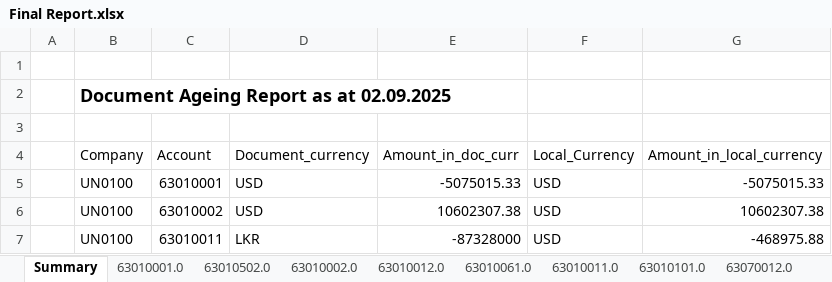
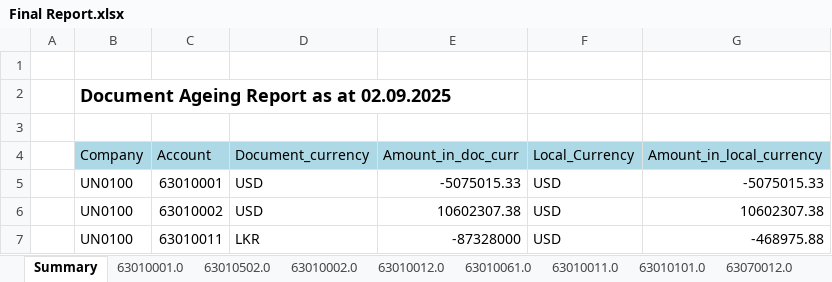
Before and after one commit to heshara2000/Document-Ageing-Report, an Excel workbook: Final Report.xlsx, sheet Summary, drawn as a sheet; only a part is shown; values as stored, in another font and other column widths than the file's, no borders; the diff names each change by its address in the sheet, - before the commit and + after, or states it on an @@ line.

Commit message:
add light blue colur for the table header

```diff
--- a/Final Report.xlsx (sheet Summary)
+++ b/Final Report.xlsx (sheet Summary)
-B4:G4 fill: none
+B4:G4 fill: #ADD8E6
```
Also changed, not shown: 1 other file.
